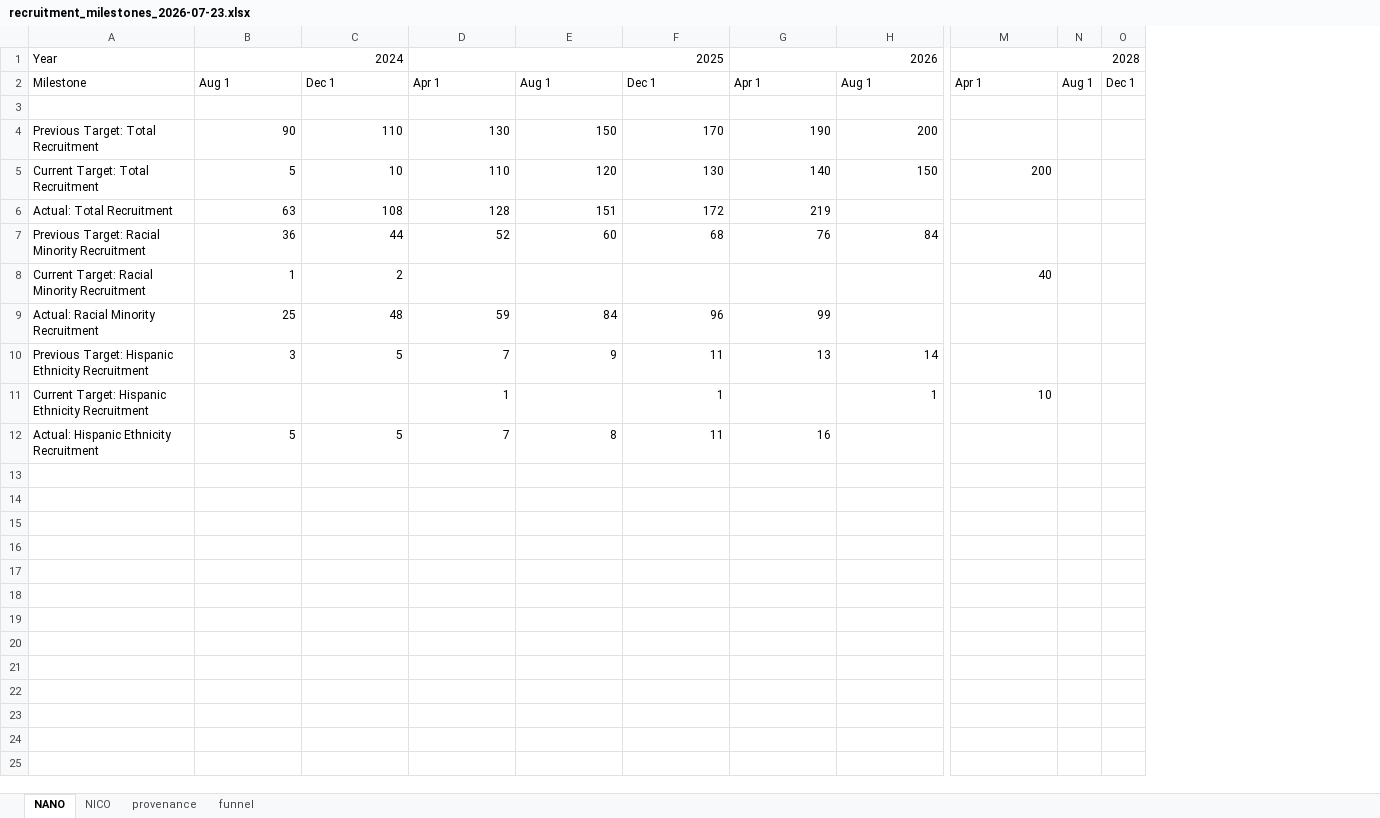
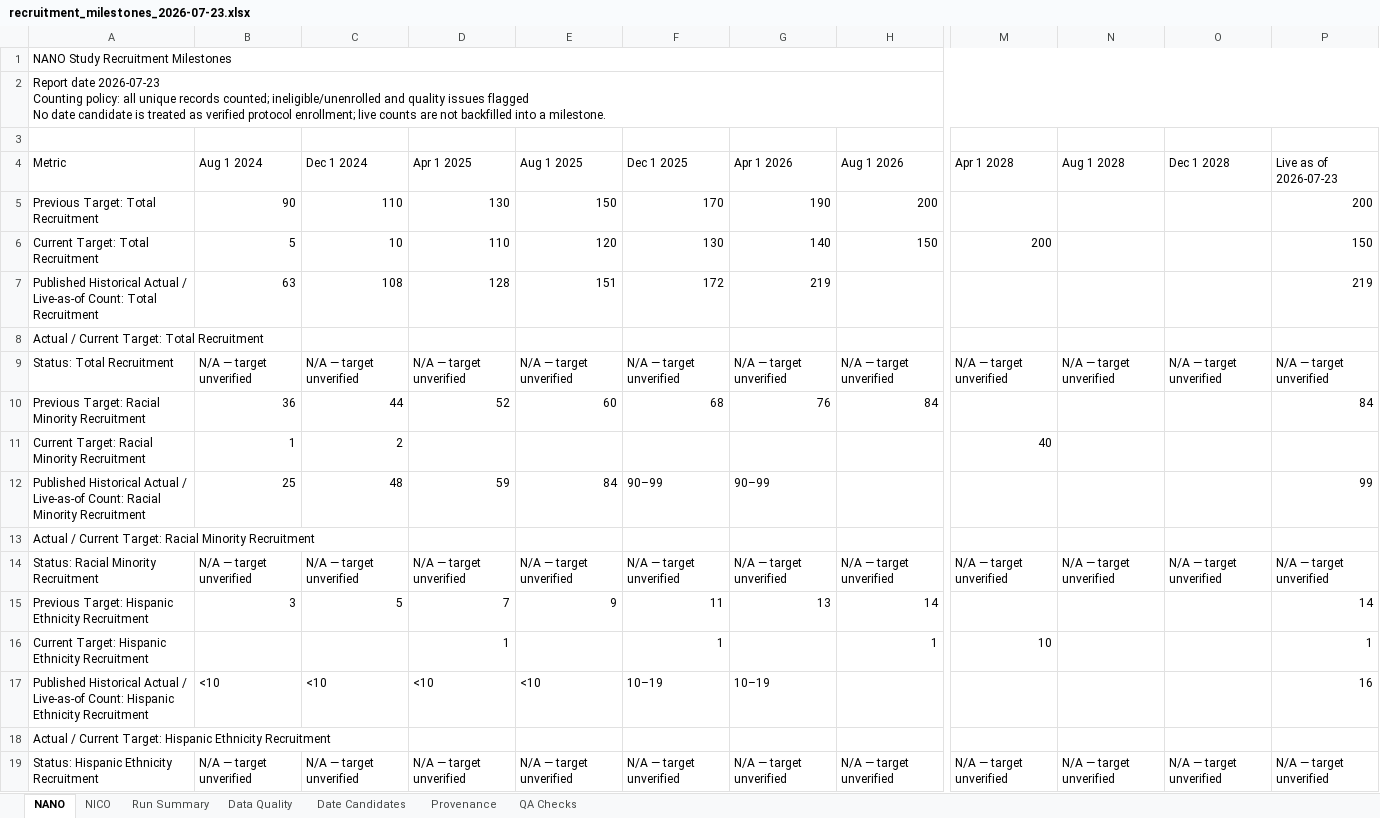
Before and after one commit to namo507/esd-redcap-metadata-watcher, an Excel workbook: recruitment_outputs/recruitment_milestones_2026-07-23.xlsx, sheet NANO, drawn as a sheet; only a part is shown, gaps mark what is left out; values as stored, in another font and other column widths than the file's, no cell formats; removed rows and columns are numbered as before the commit, all else as after; rows hold the shown columns only; ↵ is a line break in a cell; the diff names each change by its address in the sheet, - before the commit and + after, or states it on an @@ line.

Commit message:
refresh NANO/NICO recruitment reporting

```diff
--- a/recruitment_outputs/recruitment_milestones_2026-07-23.xlsx (sheet NANO)
+++ b/recruitment_outputs/recruitment_milestones_2026-07-23.xlsx (sheet NANO)
-sheet tab: provenance
+sheet tab: Run Summary
-sheet tab: funnel
+sheet tab: Data Quality
+sheet tab: Date Candidates
+sheet tab: Provenance
+sheet tab: QA Checks
-column N, empty
-column O, empty
+column N, empty
+column O, empty
+column P, rows 5-7: 200 | 150 | 219; rows 10-12: 84 |  | 99; rows 15-16: 14 | 1
-row 1: Year | 2024 |  | 2025 |  |  | 2026 |  | 2028
-row 2: Milestone | Aug 1 | Dec 1 | Apr 1 | Aug 1 | Dec 1 | Apr 1 | Aug 1 | Apr 1 | Aug 1 | Dec 1
+row 1: NANO Study Recruitment Milestones
+row 2: Report date 2026-07-23 ↵ Counting policy: all unique records counted; ineligible/unenrolled and quality issues flagged ↵ No date candidate is treated as verified protocol enrollment; live counts are not backfilled into a milestone.
+row 4: Metric | Aug 1 2024 | Dec 1 2024 | Apr 1 2025 | Aug 1 2025 | Dec 1 2025 | Apr 1 2026 | Aug 1 2026 | Apr 1 2028 | Aug 1 2028 | Dec 1 2028 | Live as of 2026-07-23
-A7: Actual: Total Recruitment
+A7: Published Historical Actual / Live-as-of Count: Total Recruitment
+row 8: Actual / Current Target: Total Recruitment
+row 9: Status: Total Recruitment | N/A — target unverified | N/A — target unverified | N/A — target unverified | N/A — target unverified | N/A — target unverified | N/A — target unverified | N/A — target unverified | N/A — target unverified | N/A — target unverified | N/A — target unverified | N/A — target unverified
-A12: Actual: Racial Minority…
+A12: Published Historical Actual / Live-as-of Count: Racial Minority…
-F12: 96
+F12: 90–99
-G12: 99
+G12: 90–99
+row 13: Actual / Current Target: Racial Minority Recruitment
+row 14: Status: Racial Minority Recruitment | N/A — target unverified | N/A — target unverified | N/A — target unverified | N/A — target unverified | N/A — target unverified | N/A — target unverified | N/A — target unverified | N/A — target unverified | N/A — target unverified | N/A — target unverified | N/A — target unverified
-row 12: Actual: Hispanic Ethnicity Recruitment | 5 | 5 | 7 | 8 | 11 | 16
+row 17: Published Historical Actual / Live-as-of Count: Hispanic Ethnicity Recruitment | <10 | <10 | <10 | <10 | 10–19 | 10–19 |  |  |  |  | 16
+row 18: Actual / Current Target: Hispanic Ethnicity Recruitment
+row 19: Status: Hispanic Ethnicity Recruitment | N/A — target unverified | N/A — target unverified | N/A — target unverified | N/A — target unverified | N/A — target unverified | N/A — target unverified | N/A — target unverified | N/A — target unverified | N/A — target unverified | N/A — target unverified | N/A — target unverified
```
Also changed, not shown: sheet NICO, sheet Run Summary, sheet Data Quality, cell formats, nano_recruitment_outputs/nano_recruitment_milestones.xlsx, 16 other files.
